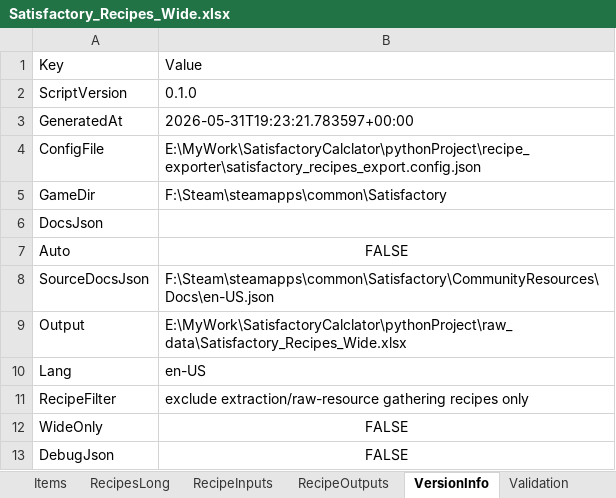
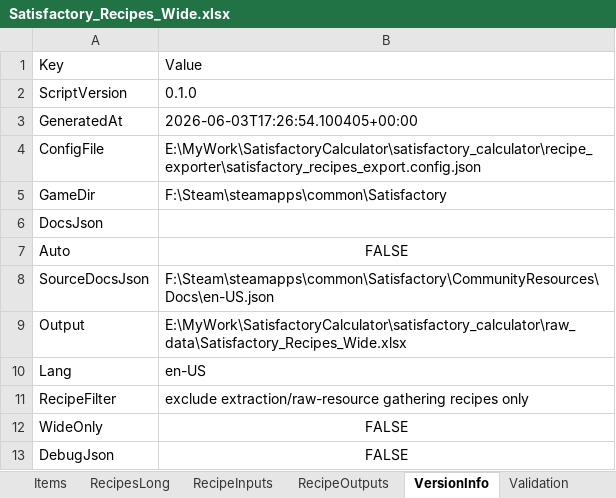
Before and after one commit to PyotrIlyichTchaikovsky/SatisfactoryCalculator, an Excel workbook: satisfactory_calculator/raw_data/Satisfactory_Recipes_Wide.xlsx, sheet VersionInfo, drawn as a sheet; values as stored, in another font and other column widths than the file's, no borders; the diff names each change by its address in the sheet, - before the commit and + after, or states it on an @@ line.

```diff
--- a/satisfactory_calculator/raw_data/Satisfactory_Recipes_Wide.xlsx (sheet VersionInfo)
+++ b/satisfactory_calculator/raw_data/Satisfactory_Recipes_Wide.xlsx (sheet VersionInfo)
-B3: 2026-05-31T19:23:21.783597+00:00
+B3: 2026-06-03T17:26:54.100405+00:00
-B4: E:\MyWork\SatisfactoryCalclator\pythonProject\recipe_exporter\satisfactory_recipes_export.config.json
+B4: E:\MyWork\SatisfactoryCalculator\satisfactory_calculator\recipe_exporter\satisfactory_recipes_export.config.json
-B9: E:\MyWork\SatisfactoryCalclator\pythonProject\raw_data\Satisfactory_Recipes_Wide.xlsx
+B9: E:\MyWork\SatisfactoryCalculator\satisfactory_calculator\raw_data\Satisfactory_Recipes_Wide.xlsx
```
Also changed, not shown: sheet README, other sheet tabs, 5 other files.
